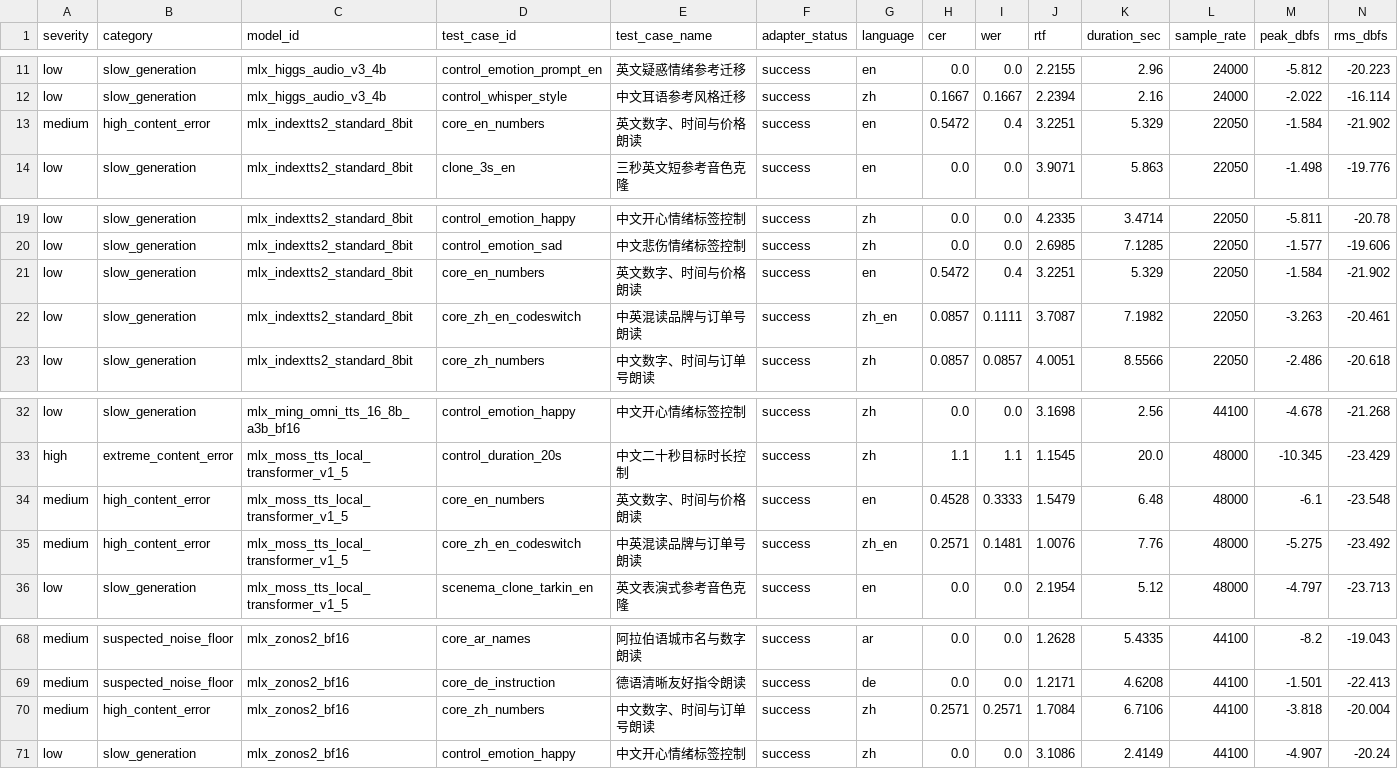
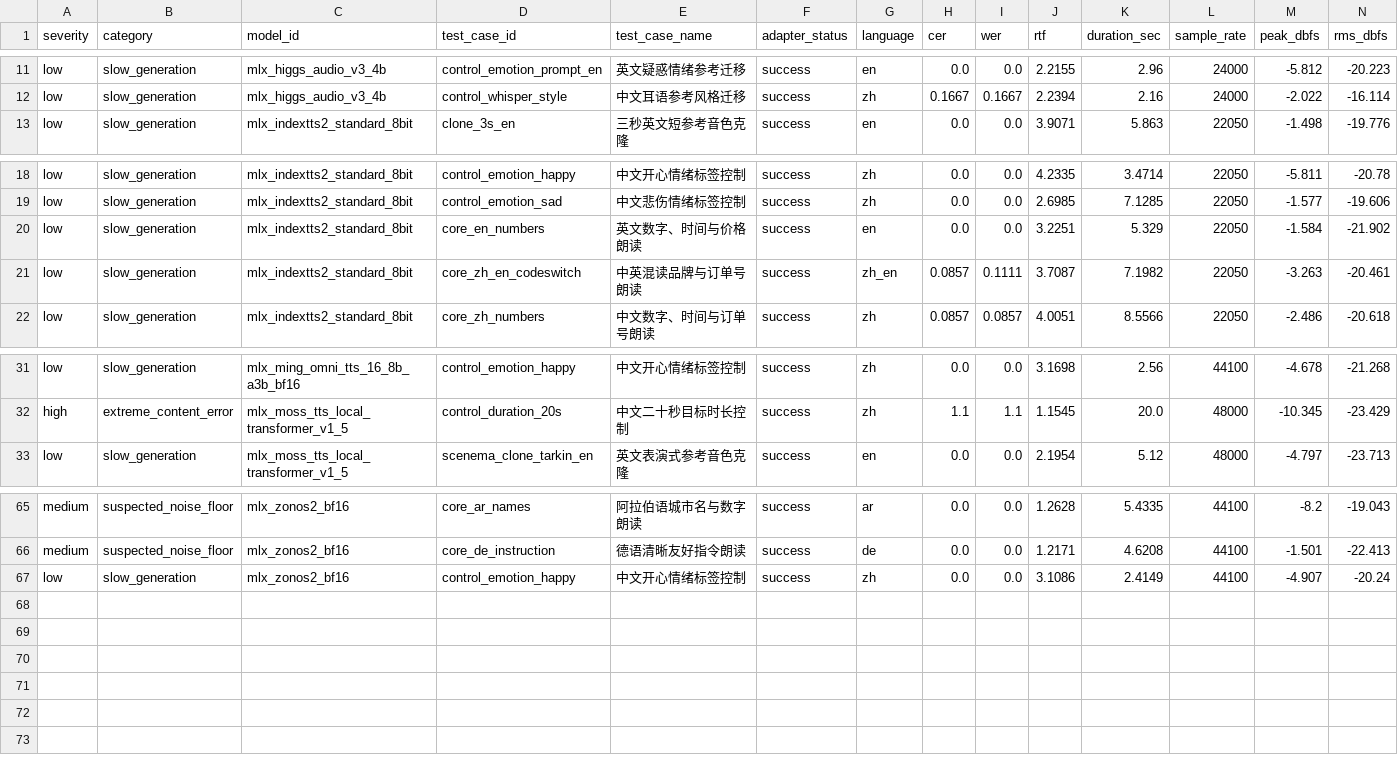
Before and after one commit to vanch007/mlx-tts-benchmarks, a CSV file: reports/v02_plus_vieneu_lux_scenema_20260610_091619_audio_anomalies.csv, drawn as a sheet; only a part is shown, gaps mark what is left out; removed rows and columns are numbered as before the commit, all else as after; rows hold the shown columns only; the diff names each change by its address in the sheet, - before the commit and + after, or states it on an @@ line.

```diff
--- a/reports/v02_plus_vieneu_lux_scenema_20260610_091619_audio_anomalies.csv
+++ b/reports/v02_plus_vieneu_lux_scenema_20260610_091619_audio_anomalies.csv
-row 13: medium | high_content_error | mlx_indextts2_standard_8bit | core_en_numbers | 英文数字、时间与价格朗读 | success | en | 0.5472 | 0.4 | 3.2251 | 5.329 | 22050 | -1.584 | -21.902
-H20 (cer): 0.5472
+H20 (cer): 0.0
-I20 (wer): 0.4
+I20 (wer): 0.0
-row 34: medium | high_content_error | mlx_moss_tts_local_transformer_v1_5 | core_en_numbers | 英文数字、时间与价格朗读 | success | en | 0.4528 | 0.3333 | 1.5479 | 6.48 | 48000 | -6.1 | -23.548
-row 35: medium | high_content_error | mlx_moss_tts_local_transformer_v1_5 | core_zh_en_codeswitch | 中英混读品牌与订单号朗读 | success | zh_en | 0.2571 | 0.1481 | 1.0076 | 7.76 | 48000 | -5.275 | -23.492
-row 70: medium | high_content_error | mlx_zonos2_bf16 | core_zh_numbers | 中文数字、时间与订单号朗读 | success | zh | 0.2571 | 0.2571 | 1.7084 | 6.7106 | 44100 | -3.818 | -20.004
```
Also changed, not shown: reports/v02_plus_vieneu_lux_scenema_20260610_091619.scored.csv, reports/v02_plus_vieneu_lux_scenema_20260610_091619_capability_hexagon.csv, 19 other files.
